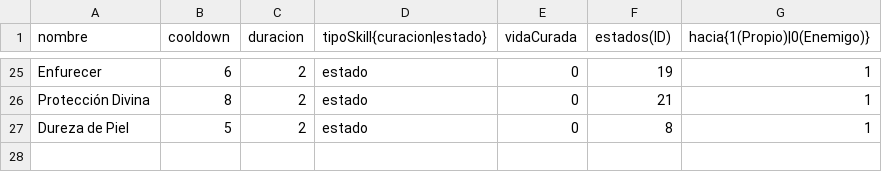
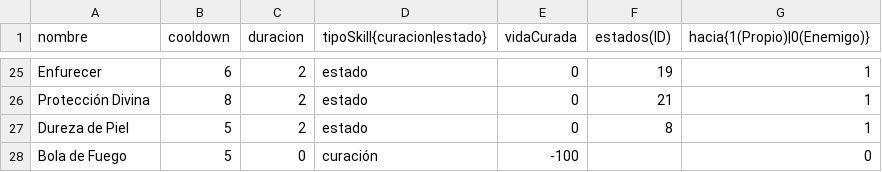
Before and after one commit to bejnaj/The-Brave-Warrior, a CSV file: data/Skills.csv, drawn as a sheet; only a part is shown, gaps mark what is left out; the diff names each change by its address in the sheet, - before the commit and + after, or states it on an @@ line.

```diff
--- a/data/Skills.csv
+++ b/data/Skills.csv
+row 28: Bola de Fuego | 5 | 0 | curación | -100 |  | 0
```
Also changed, not shown: data/Enemies.csv, 10 other files.
